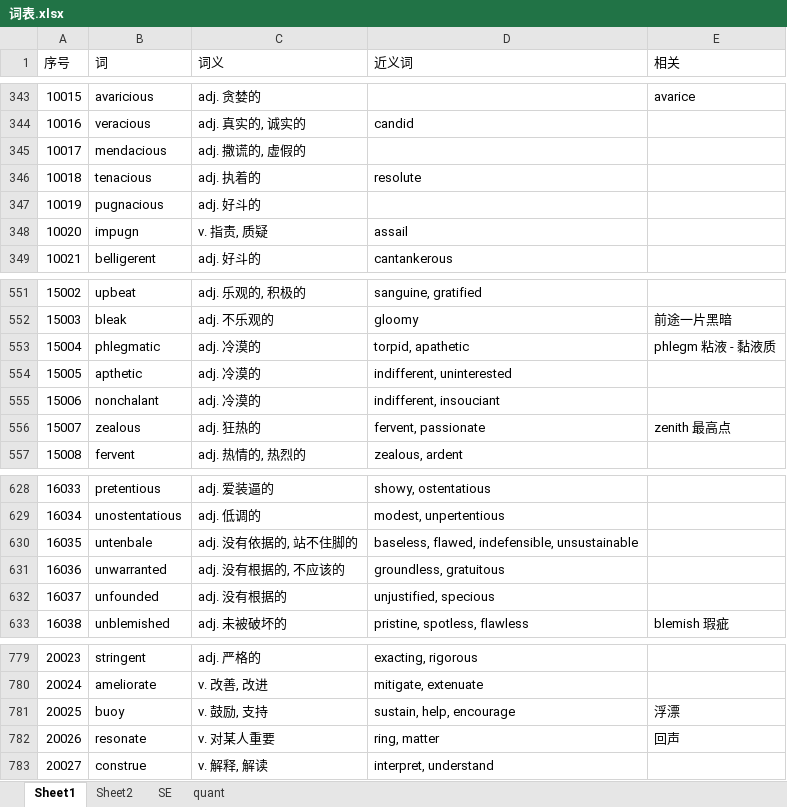
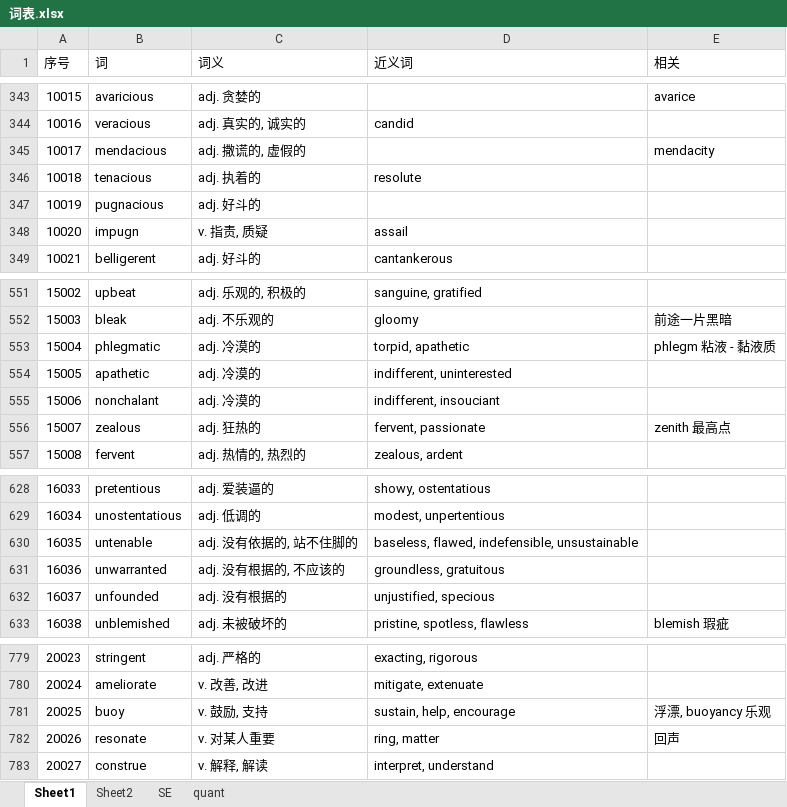
Before and after one commit to LIUHA1ZHU/GRE-wordlist, an Excel workbook: 词表.xlsx, sheet Sheet1, drawn as a sheet; only a part is shown, gaps mark what is left out; values as stored, in another font and other column widths than the file's, no borders; the diff covers the shown part only; the diff names each change by its address in the sheet, - before the commit and + after, or states it on an @@ line.

```diff
--- a/词表.xlsx (sheet Sheet1)
+++ b/词表.xlsx (sheet Sheet1)
-E345 (相关): (empty)
+E345 (相关): mendacity
-B554 (词): apthetic
+B554 (词): apathetic
-B630 (词): untenbale
+B630 (词): untenable
-E781 (相关): 浮漂
+E781 (相关): 浮漂, buoyancy 乐观
```
Also changed, not shown: 21 edited cells elsewhere in this sheet, sheet Sheet2, sheet SE, 3 other files.
